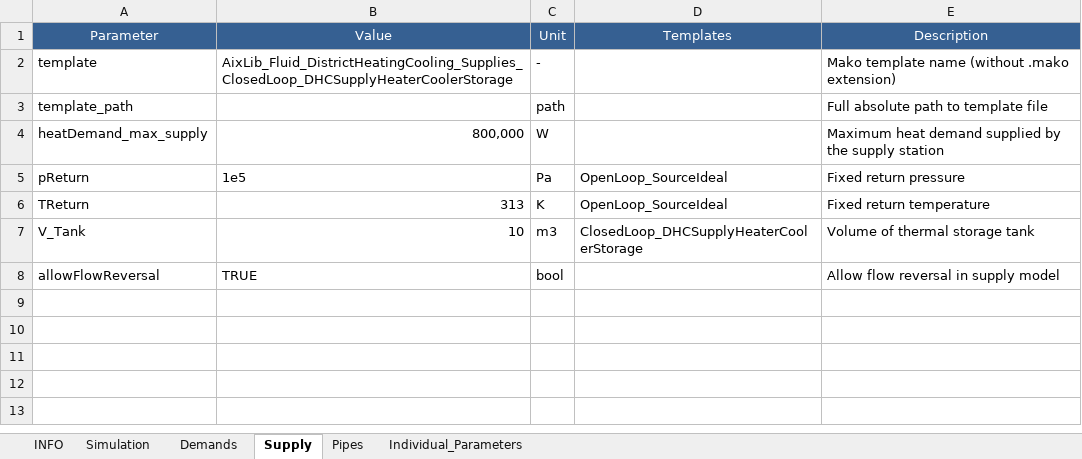
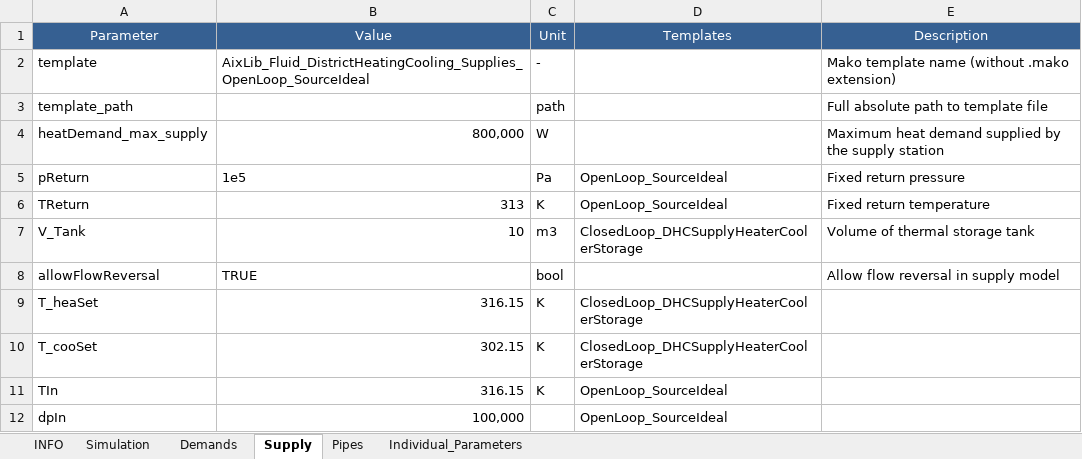
Before and after one commit to RWTH-EBC/uesgraphs, an Excel workbook: uesgraphs/data/uesgraphs_parameters_template.xlsx, sheet Supply, drawn as a sheet; values as stored, in another font and other column widths than the file's, no borders; the diff names each change by its address in the sheet, - before the commit and + after, or states it on an @@ line.

```diff
--- a/uesgraphs/data/uesgraphs_parameters_template.xlsx (sheet Supply)
+++ b/uesgraphs/data/uesgraphs_parameters_template.xlsx (sheet Supply)
-B2 (Value): AixLib_Fluid_DistrictHeatingCooling_Supplies_ClosedLoop_DHCSupplyHeaterCoolerStorage
+B2 (Value): AixLib_Fluid_DistrictHeatingCooling_Supplies_OpenLoop_SourceIdeal
+row 9: T_heaSet | 316.15 | K | ClosedLoop_DHCSupplyHeaterCoolerStorage
+row 10: T_cooSet | 302.15 | K | ClosedLoop_DHCSupplyHeaterCoolerStorage
+row 11: TIn | 316.15 | K | OpenLoop_SourceIdeal
+row 12: dpIn | 100,000 |  | OpenLoop_SourceIdeal
```
Also changed, not shown: sheet Demands.
